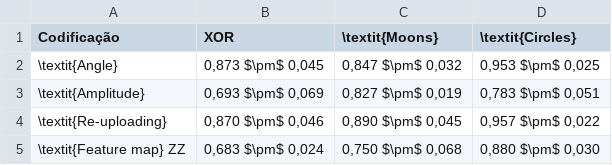
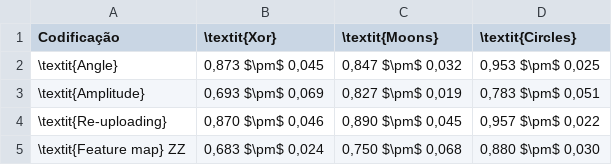
Before and after one commit to murillojosesudahiagodoy/tcc-qml, a CSV file: results/tables/tab_acuracia.csv, drawn as a sheet.

```diff
--- a/results/tables/tab_acuracia.csv
+++ b/results/tables/tab_acuracia.csv
@@ -1,2 +1,2 @@
-Codificação,XOR,\textit{Moons},\textit{Circles}
+Codificação,\textit{Xor},\textit{Moons},\textit{Circles}
 \textit{Angle},"0,873 $\pm$ 0,045","0,847 $\pm$ 0,032","0,953 $\pm$ 0,025"
```
Also changed, not shown: results/tables/tab_convergencia.csv, results/tables/tab_diagnostico.csv, 23 other files.
